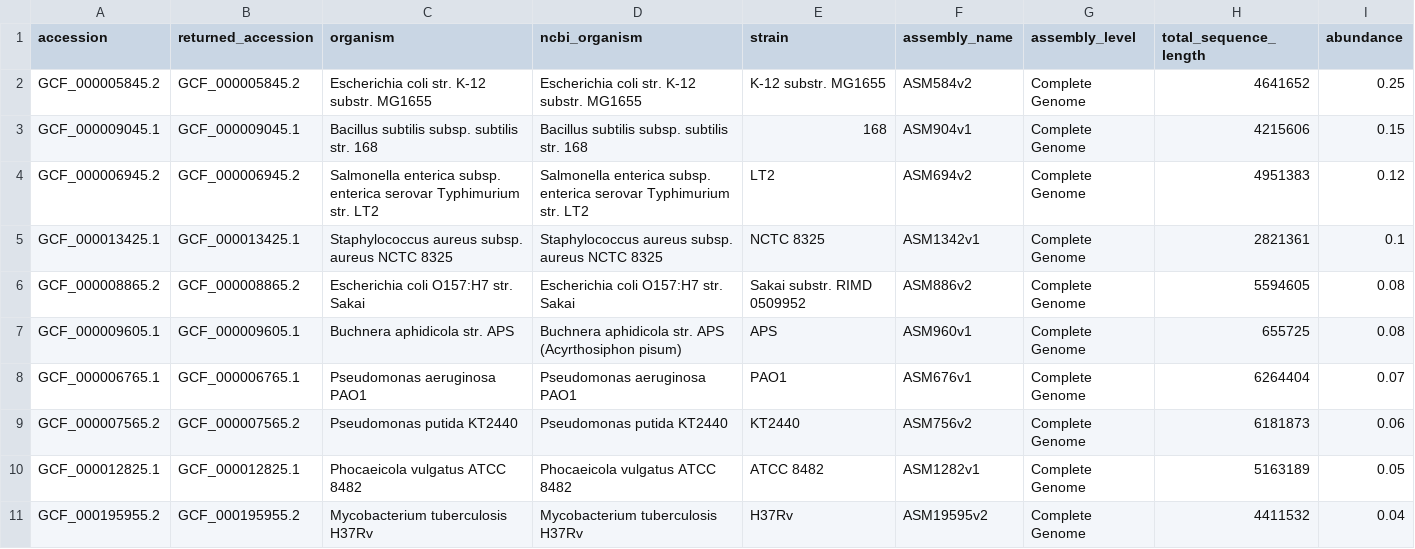
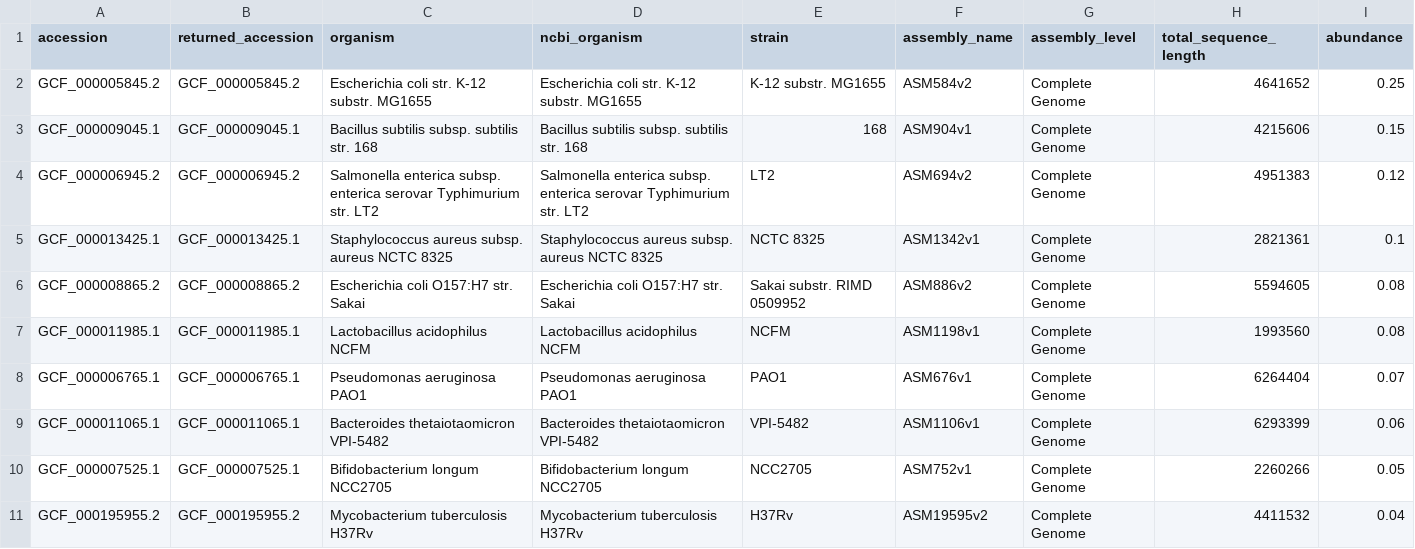
Before and after one commit to Adeel2208/HostSweep, a TSV file: benchmark/run/genomes_verified.tsv, drawn as a sheet.

```diff
--- a/benchmark/run/genomes_verified.tsv
+++ b/benchmark/run/genomes_verified.tsv
@@ -6,6 +6,6 @@ GCF_000013425.1	GCF_000013425.1	Staphylococcus aureus subsp. aureus NCTC 8325	St
 GCF_000008865.2	GCF_000008865.2	Escherichia coli O157:H7 str. Sakai	Escherichia coli O157:H7 str. Sakai	Sakai substr. RIMD 0509952	ASM886v2	Complete Genome	5594605	0.08
-GCF_000009605.1	GCF_000009605.1	Buchnera aphidicola str. APS	Buchnera aphidicola str. APS (Acyrthosiphon pisum)	APS	ASM960v1	Complete Genome	655725	0.08
+GCF_000011985.1	GCF_000011985.1	Lactobacillus acidophilus NCFM	Lactobacillus acidophilus NCFM	NCFM	ASM1198v1	Complete Genome	1993560	0.08
 GCF_000006765.1	GCF_000006765.1	Pseudomonas aeruginosa PAO1	Pseudomonas aeruginosa PAO1	PAO1	ASM676v1	Complete Genome	6264404	0.07
-GCF_000007565.2	GCF_000007565.2	Pseudomonas putida KT2440	Pseudomonas putida KT2440	KT2440	ASM756v2	Complete Genome	6181873	0.06
-GCF_000012825.1	GCF_000012825.1	Phocaeicola vulgatus ATCC 8482	Phocaeicola vulgatus ATCC 8482	ATCC 8482	ASM1282v1	Complete Genome	5163189	0.05
+GCF_000011065.1	GCF_000011065.1	Bacteroides thetaiotaomicron VPI-5482	Bacteroides thetaiotaomicron VPI-5482	VPI-5482	ASM1106v1	Complete Genome	6293399	0.06
+GCF_000007525.1	GCF_000007525.1	Bifidobacterium longum NCC2705	Bifidobacterium longum NCC2705	NCC2705	ASM752v1	Complete Genome	2260266	0.05
 GCF_000195955.2	GCF_000195955.2	Mycobacterium tuberculosis H37Rv	Mycobacterium tuberculosis H37Rv	H37Rv	ASM19595v2	Complete Genome	4411532	0.04
```
Also changed, not shown: benchmark/genomes.tsv, 5 other files.
